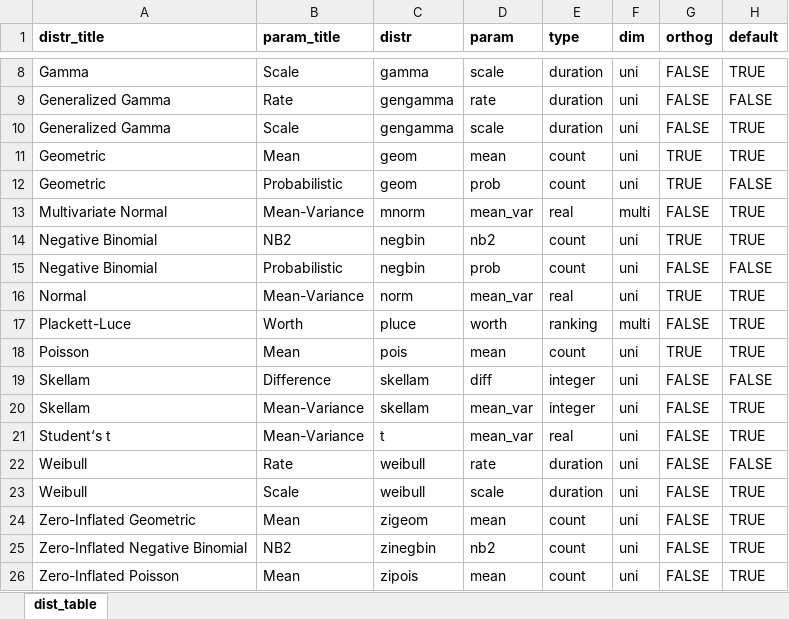
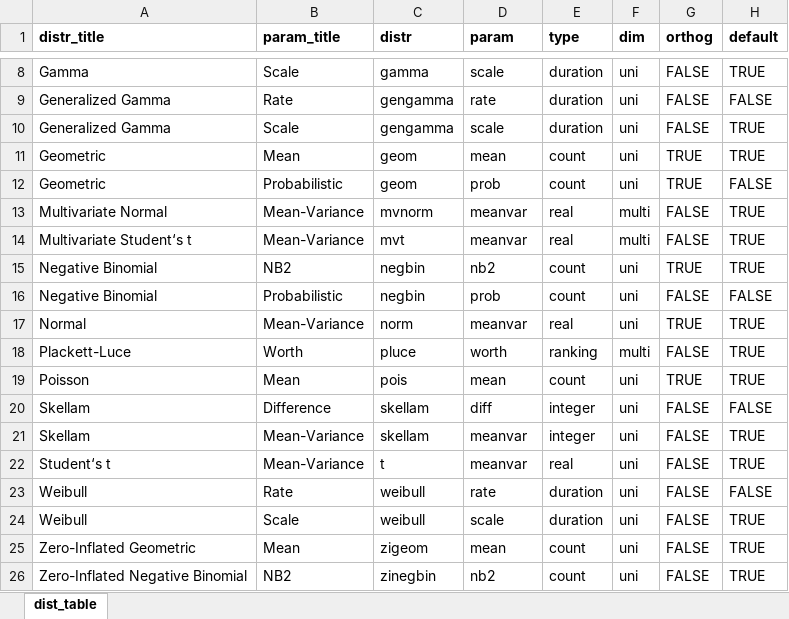
Before and after one commit to vladimirholy/gasmodel, an Excel workbook: data-raw/distr_table.xlsx, sheet dist_table, drawn as a sheet; only a part is shown, gaps mark what is left out; the shorter side is filled out with more unchanged rows; values as stored, in another font and other column widths than the file's, no borders; charts and pictures not drawn; addresses are those after the commit; the diff names each change by its address in the sheet, - before the commit and + after, or states it on an @@ line.

Commit message:
Changing names of some distributions and parametrizations

```diff
--- a/data-raw/distr_table.xlsx (sheet dist_table)
+++ b/data-raw/distr_table.xlsx (sheet dist_table)
-C13 (distr): mnorm
+C13 (distr): mvnorm
-D13 (param): mean_var
+D13 (param): meanvar
+row 14: Multivariate Student‘s t | Mean-Variance | mvt | meanvar | real | multi | FALSE | TRUE
-D17 (param): mean_var
+D17 (param): meanvar
-D21:D22 (param): mean_var
+D21:D22 (param): meanvar
```
Also changed, not shown: 6 other files.
